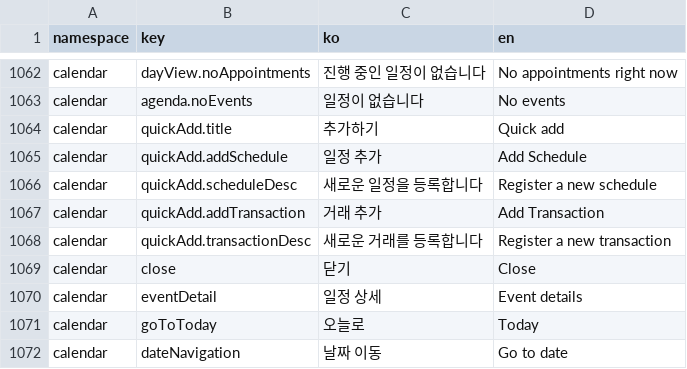
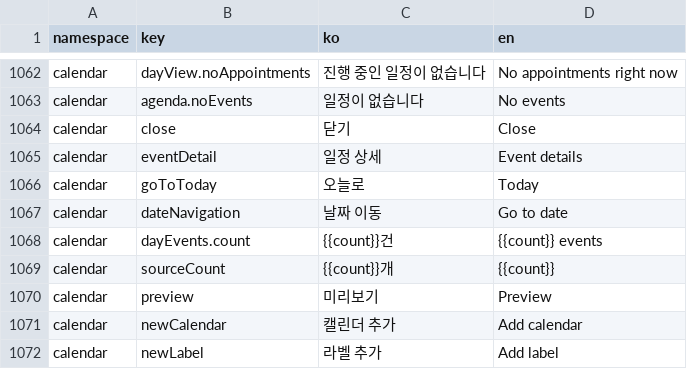
Before and after one commit to lshdainty/porest-desk-front, a CSV file: i18n/translations.csv, drawn as a sheet; only a part is shown, gaps mark what is left out; the shorter side is filled out with more unchanged rows.

```diff
--- a/i18n/translations.csv
+++ b/i18n/translations.csv
@@ -1063,7 +1063,2 @@ calendar,dayView.noAppointments,진행 중인 일정이 없습니다,No appointm
 calendar,agenda.noEvents,일정이 없습니다,No events
-calendar,quickAdd.title,추가하기,Quick add
-calendar,quickAdd.addSchedule,일정 추가,Add Schedule
-calendar,quickAdd.scheduleDesc,새로운 일정을 등록합니다,Register a new schedule
-calendar,quickAdd.addTransaction,거래 추가,Add Transaction
-calendar,quickAdd.transactionDesc,새로운 거래를 등록합니다,Register a new transaction
 calendar,close,닫기,Close
```
Also changed, not shown: 3 other files.
